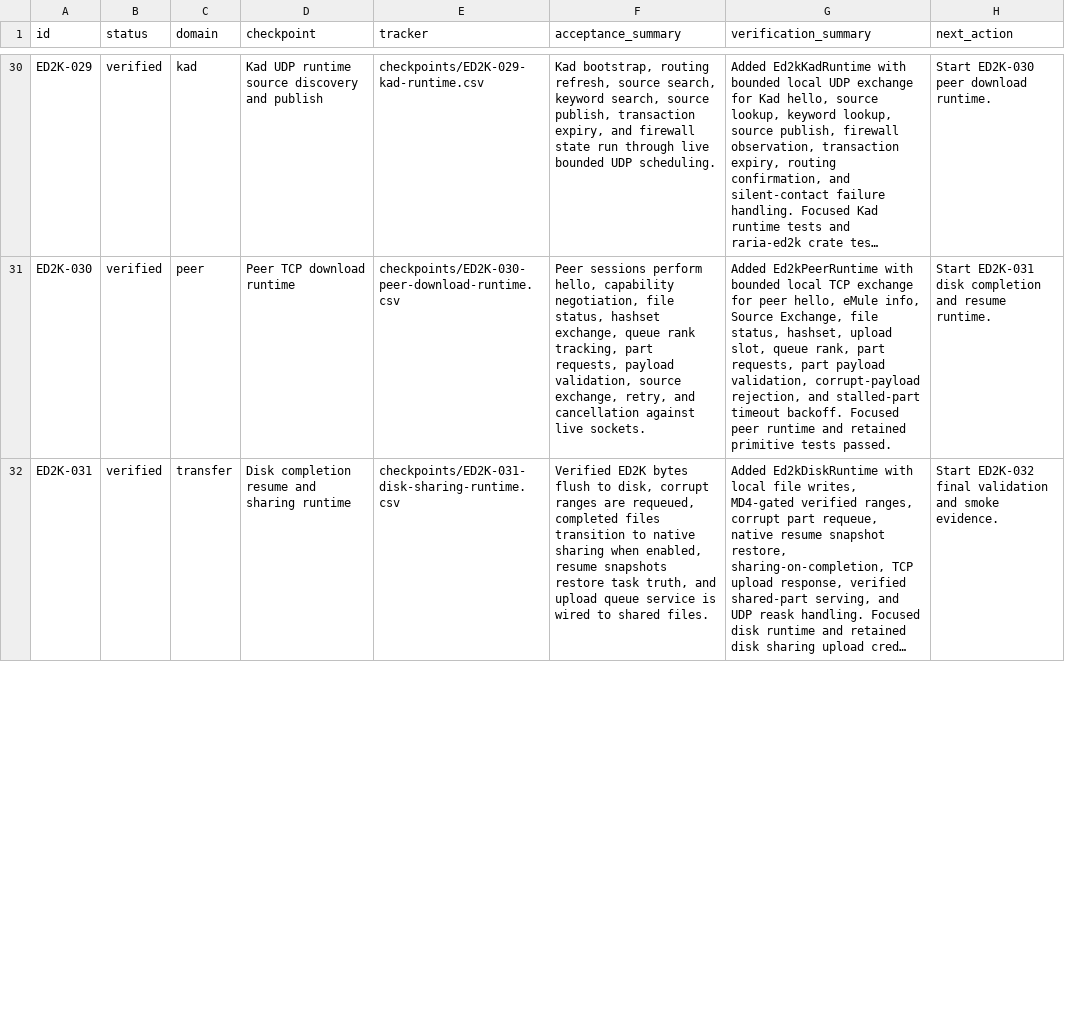
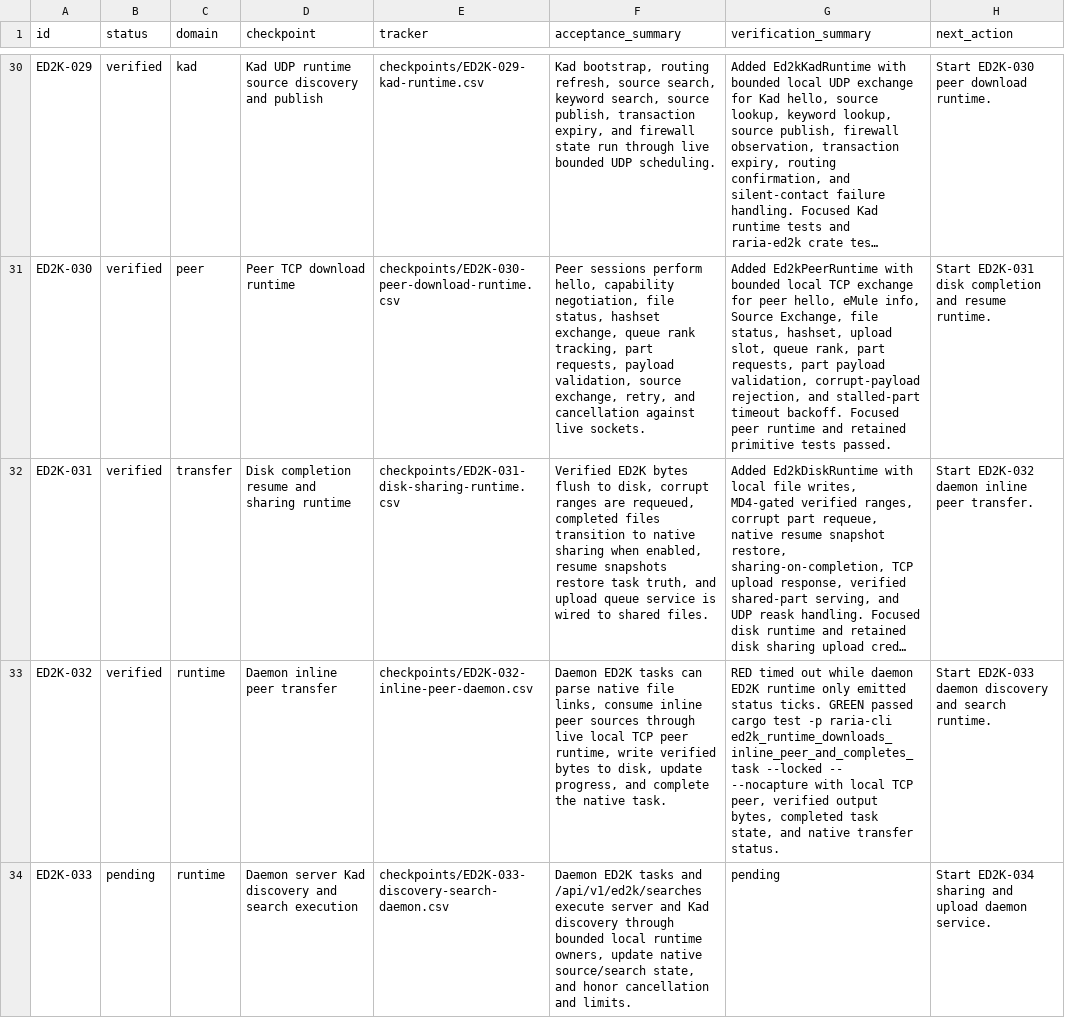
Before and after one commit to AnInsomniacy/raria, a CSV file: docs/core-modernization/ed2k-native/roadmap.csv, drawn as a sheet; only a part is shown, gaps mark what is left out; long unchanged cells end in …; the diff covers the shown part only; the diff names each change by its address in the sheet, - before the commit and + after, or states it on an @@ line.

Commit message:
feat: connect ED2K inline peer runtime

```diff
--- a/docs/core-modernization/ed2k-native/roadmap.csv
+++ b/docs/core-modernization/ed2k-native/roadmap.csv
-H32 (next_action): Start ED2K-032 final validation and smoke evidence.
+H32 (next_action): Start ED2K-032 daemon inline peer transfer.
+row 33: ED2K-032 | verified | runtime | Daemon inline peer transfer | checkpoints/ED2K-032-inline-peer-daemon.csv | Daemon ED2K tasks can parse native file links, consume inline peer sources through live local TCP peer runtime, write verified bytes to disk, update progress, and complete the native task. | RED timed out while daemon ED2K runtime only emitted status ticks. GREEN passed cargo test -p raria-cli ed2k_runtime_downloads_inline_peer_and_completes_task --locked -- --nocapture with local TCP peer, verified output bytes, completed task state, and native transfer status. | Start ED2K-033 daemon discovery and search runtime.
+row 34: ED2K-033 | pending | runtime | Daemon server Kad discovery and search execution | checkpoints/ED2K-033-discovery-search-daemon.csv | Daemon ED2K tasks and /api/v1/ed2k/searches execute server and Kad discovery through bounded local runtime owners, update native source/search state, and honor cancellation and limits. | pending | Start ED2K-034 sharing and upload daemon service.
```
Also changed, not shown: 1 added row and 2 edited cells elsewhere in this file, docs/core-modernization/ed2k-native/capability-ledger.csv, docs/core-modernization/ed2k-native/dependency-ledger.csv, 8 other files.
